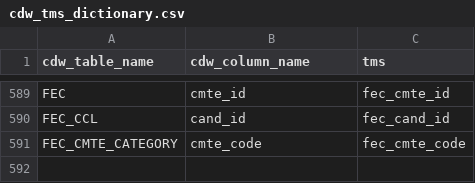
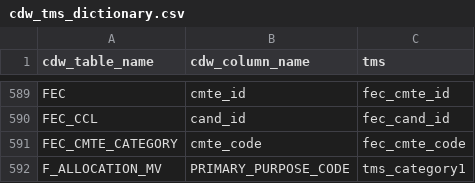
Before and after one commit to kdecker-berkeley/discoveryengine, a CSV file: inst/extdata/cdw_tms_dictionary.csv, drawn as a sheet; only a part is shown, gaps mark what is left out; the diff names each change by its address in the sheet, - before the commit and + after, or states it on an @@ line.

```diff
--- a/inst/extdata/cdw_tms_dictionary.csv
+++ b/inst/extdata/cdw_tms_dictionary.csv
+row 592: F_ALLOCATION_MV | PRIMARY_PURPOSE_CODE | tms_category1
```
Also changed, not shown: inst/extdata/widget_finder.csv.
